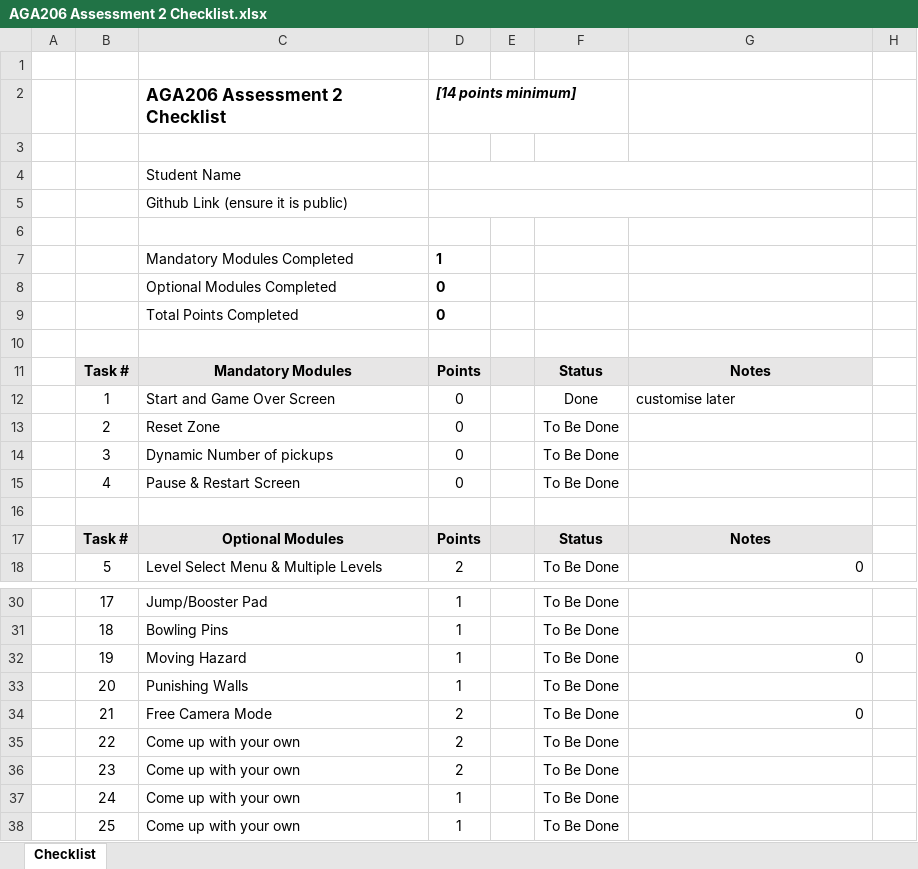
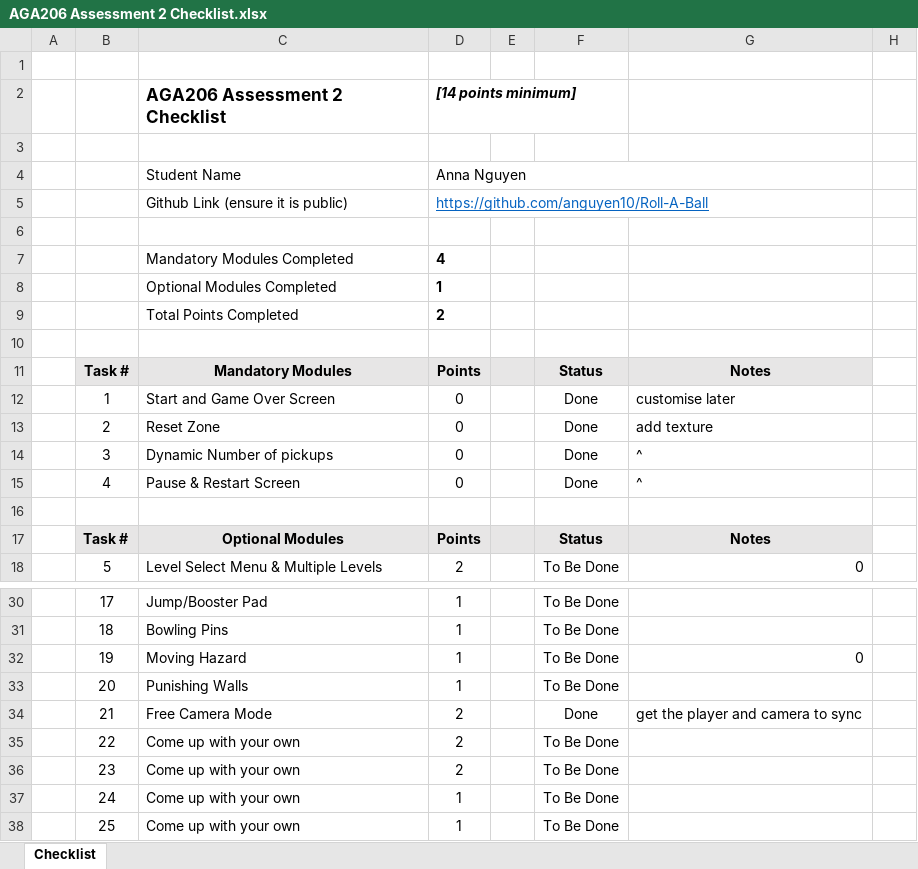
Before and after one commit to anguyen10/Roll-A-Ball, an Excel workbook: AGA206 Assessment 2 Checklist.xlsx, sheet Checklist, drawn as a sheet; only a part is shown, gaps mark what is left out; values as stored, in another font and other column widths than the file's, no borders; charts and pictures and conditional formats not drawn; removed rows and columns are numbered as before the commit, all else as after; the diff names each change by its address in the sheet, - before the commit and + after, or states it on an @@ line.

Commit message:
W9 mandatory, free camera added

```diff
--- a/AGA206 Assessment 2 Checklist.xlsx (sheet Checklist)
+++ b/AGA206 Assessment 2 Checklist.xlsx (sheet Checklist)
-D4: (empty)
+D4: Anna Nguyen
-D5: (empty)
+D5: https://github.com/anguyen10/Roll-A-Ball
+row 7:  |  | Mandatory Modules Completed | 4
-C8: Mandatory Modules Completed
+C8: Optional Modules Completed
-row 8:  |  | Optional Modules Completed | 0
-D9: 0
+D9: 2
-F13:F15: To Be Done
+F13:F15: Done
-G13: (empty)
+G13: add texture
-G14:G15: (empty)
+G14:G15: ^
-F34: To Be Done
+F34: Done
-G34: 0
+G34: get the player and camera to sync
```
Also changed, not shown: formulas that keep their value, hidden cells, 11 other files.
